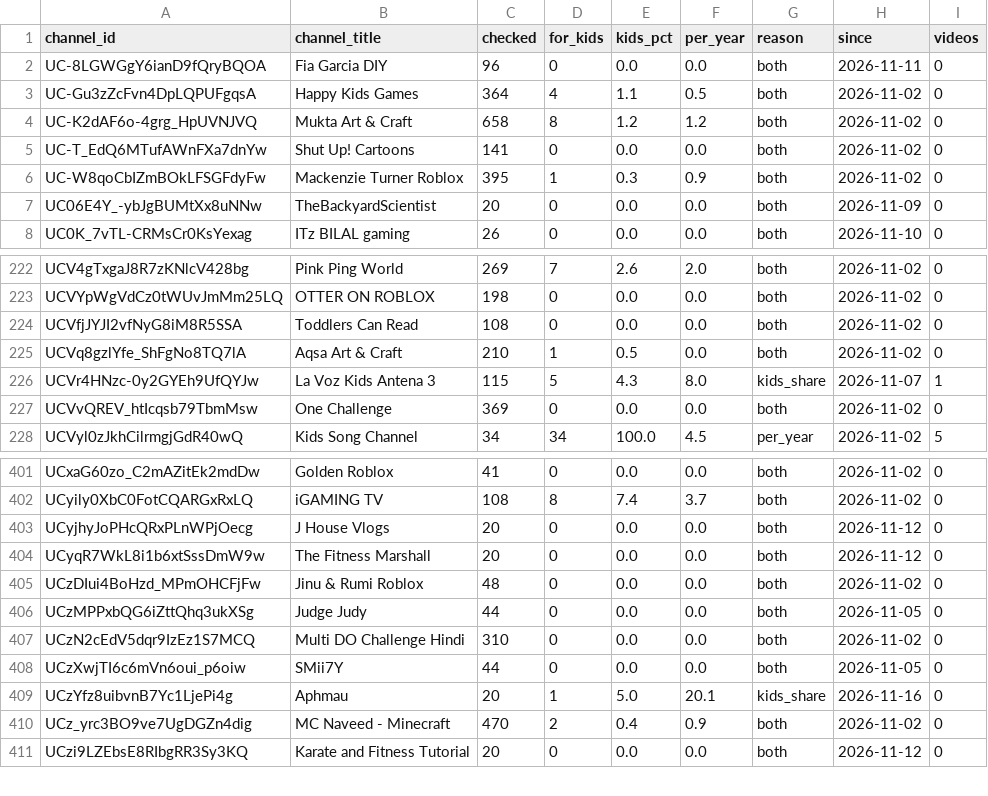
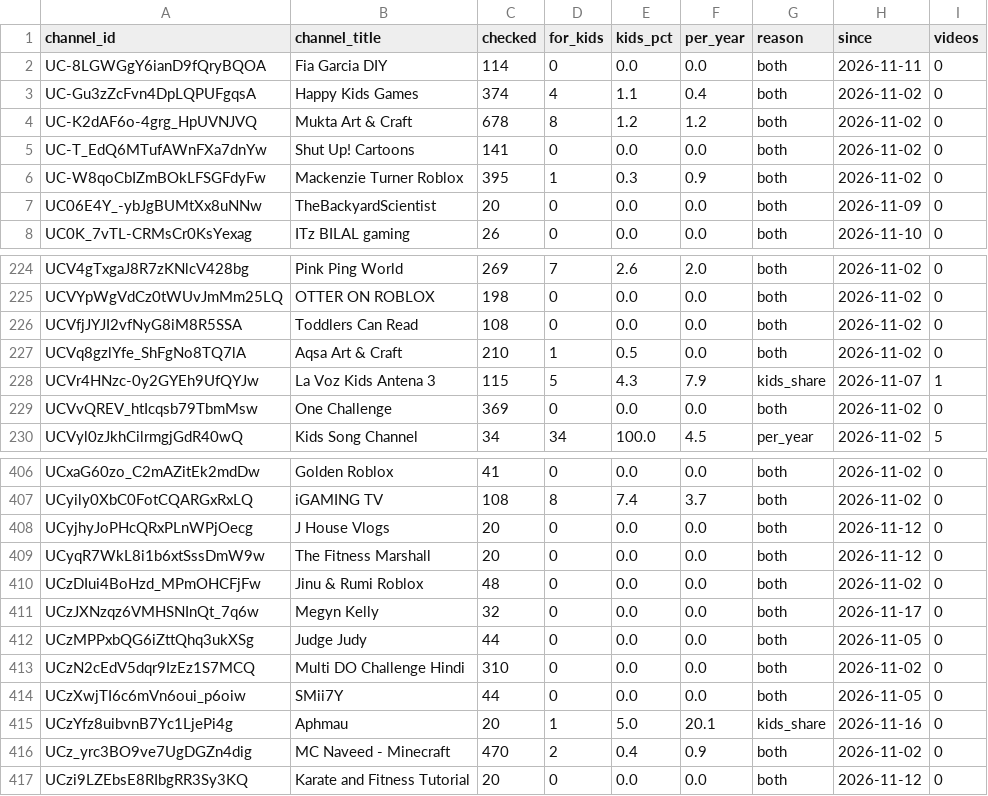
Before and after one commit to AISmithLab/hyperstim, a TSV file: backend/data/collected/excluded-channels.tsv, drawn as a sheet; only a part is shown, gaps mark what is left out; the diff covers the shown part only.

```diff
--- a/backend/data/collected/excluded-channels.tsv
+++ b/backend/data/collected/excluded-channels.tsv
@@ -1,5 +1,5 @@
 channel_id	channel_title	checked	for_kids	kids_pct	per_year	reason	since	videos
-UC-8LGWGgY6ianD9fQryBQOA	Fia Garcia DIY	96	0	0.0	0.0	both	2026-11-11	0
-UC-Gu3zZcFvn4DpLQPUFgqsA	Happy Kids Games	364	4	1.1	0.5	both	2026-11-02	0
-UC-K2dAF6o-4grg_HpUVNJVQ	Mukta Art & Craft	658	8	1.2	1.2	both	2026-11-02	0
+UC-8LGWGgY6ianD9fQryBQOA	Fia Garcia DIY	114	0	0.0	0.0	both	2026-11-11	0
+UC-Gu3zZcFvn4DpLQPUFgqsA	Happy Kids Games	374	4	1.1	0.4	both	2026-11-02	0
+UC-K2dAF6o-4grg_HpUVNJVQ	Mukta Art & Craft	678	8	1.2	1.2	both	2026-11-02	0
 UC-T_EdQ6MTufAWnFXa7dnYw	Shut Up! Cartoons	141	0	0.0	0.0	both	2026-11-02	0
@@ -225,3 +227,3 @@ UCVfjJYJI2vfNyG8iM8R5SSA	Toddlers Can Read	108	0	0.0	0.0	both	2026-11-02	0
 UCVq8gzlYfe_ShFgNo8TQ7lA	Aqsa Art & Craft	210	1	0.5	0.0	both	2026-11-02	0
-UCVr4HNzc-0y2GYEh9UfQYJw	La Voz Kids Antena 3	115	5	4.3	8.0	kids_share	2026-11-07	1
+UCVr4HNzc-0y2GYEh9UfQYJw	La Voz Kids Antena 3	115	5	4.3	7.9	kids_share	2026-11-07	1
 UCVvQREV_htIcqsb79TbmMsw	One Challenge	369	0	0.0	0.0	both	2026-11-02	0
@@ -405,2 +410,3 @@ UCyqR7WkL8i1b6xtSssDmW9w	The Fitness Marshall	20	0	0.0	0.0	both	2026-11-12	0
 UCzDIui4BoHzd_MPmOHCFjFw	Jinu & Rumi Roblox	48	0	0.0	0.0	both	2026-11-02	0
+UCzJXNzqz6VMHSNInQt_7q6w	Megyn Kelly	32	0	0.0	0.0	both	2026-11-17	0
 UCzMPPxbQG6iZttQhq3ukXSg	Judge Judy	44	0	0.0	0.0	both	2026-11-05	0
```
Also changed, not shown: 5 added rows elsewhere in this file, backend/data/collected/CHANGELOG.tsv, 3 other files.
